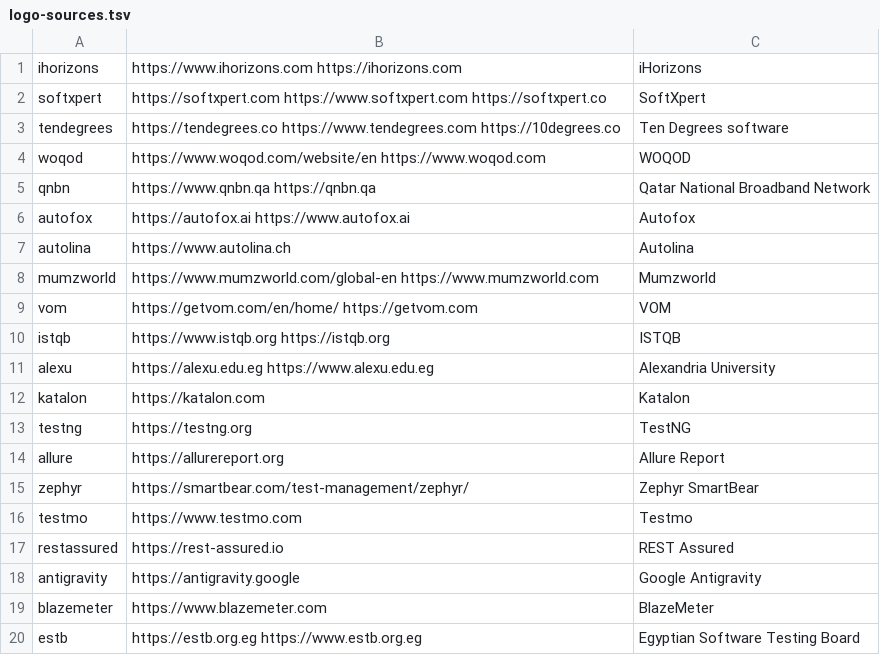
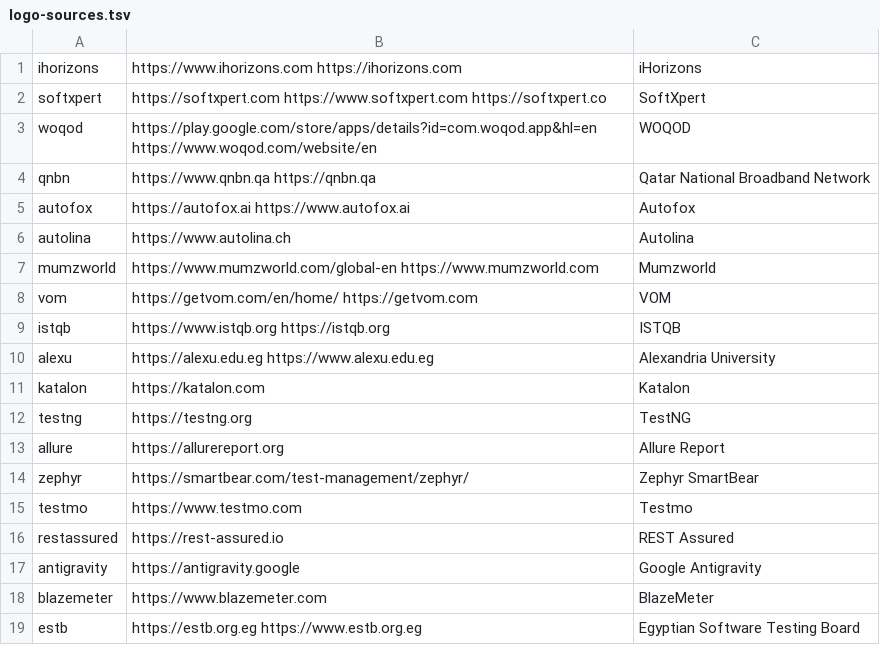
Before and after one commit to mahmoudsamy1610/ImgVidClaudeGen, a TSV file: videos/mahmoud-intro/tools/logo-sources.tsv, drawn as a sheet.

```diff
--- a/videos/mahmoud-intro/tools/logo-sources.tsv
+++ b/videos/mahmoud-intro/tools/logo-sources.tsv
@@ -2,4 +2,3 @@ ihorizons	https://www.ihorizons.com https://ihorizons.com	iHorizons
 softxpert	https://softxpert.com https://www.softxpert.com https://softxpert.co	SoftXpert
-tendegrees	https://tendegrees.co https://www.tendegrees.com https://10degrees.co	Ten Degrees software
-woqod	https://www.woqod.com/website/en https://www.woqod.com	WOQOD
+woqod	https://play.google.com/store/apps/details?id=com.woqod.app&hl=en https://www.woqod.com/website/en	WOQOD
 qnbn	https://www.qnbn.qa https://qnbn.qa	Qatar National Broadband Network
```
